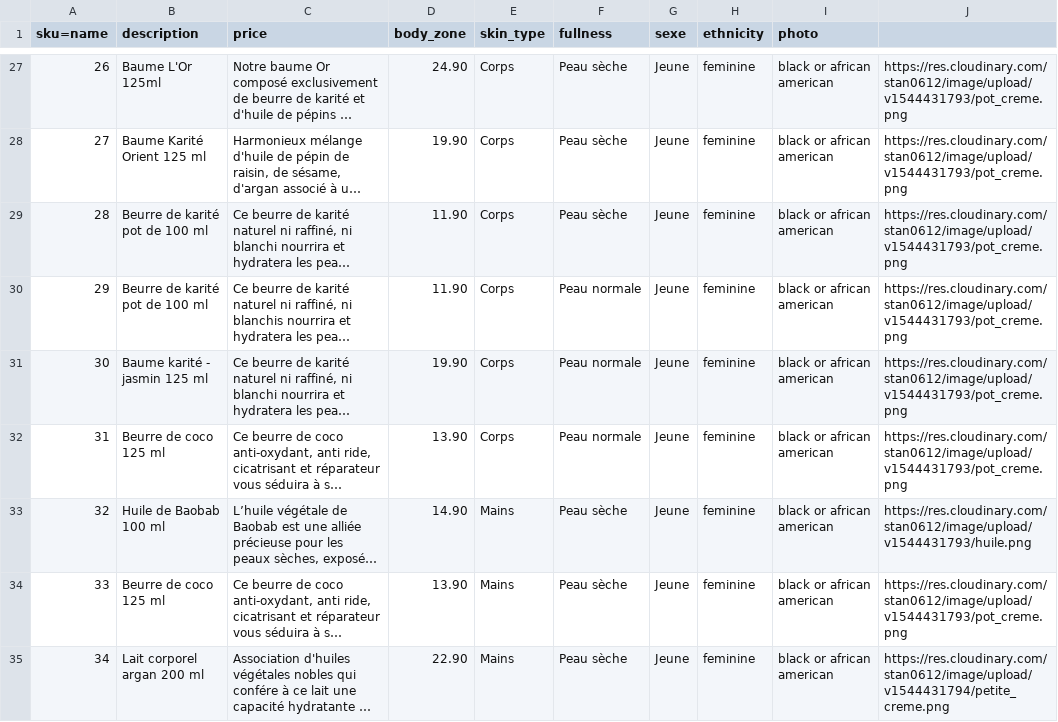
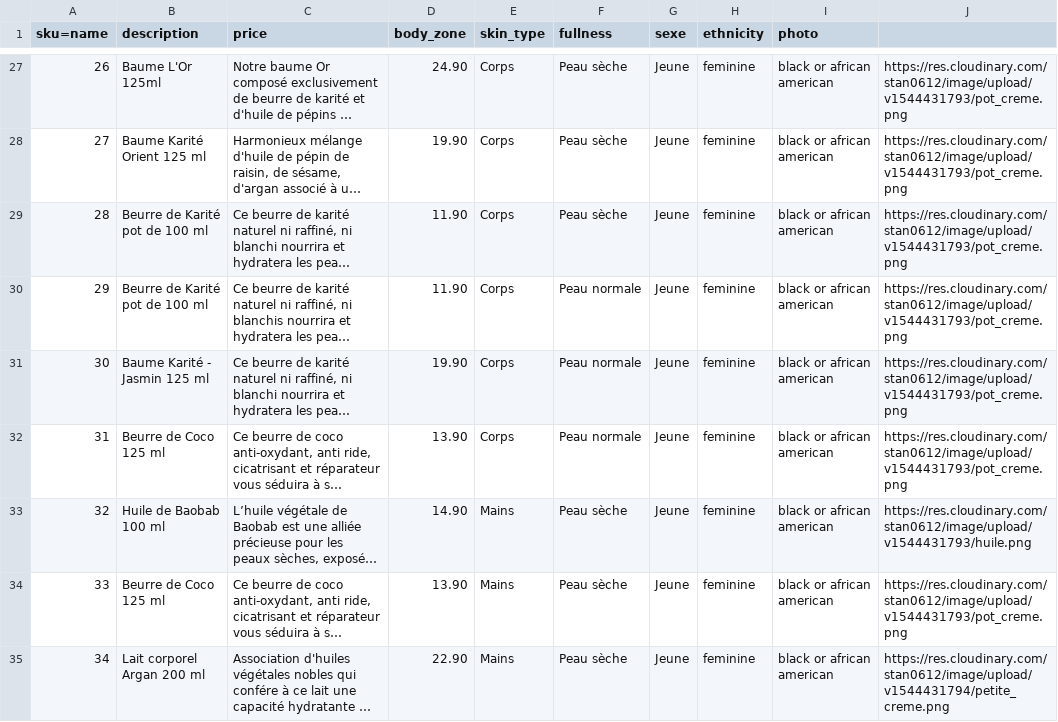
Before and after one commit to Karimdaikhi/leveildudesert, a CSV file: catalog_product.csv, drawn as a sheet; only a part is shown, gaps mark what is left out; long unchanged cells end in …; the diff covers the shown part only; the diff names each change by its address in the sheet, - before the commit and + after, or states it on an @@ line.

```diff
--- a/catalog_product.csv
+++ b/catalog_product.csv
-B29:B30 (description): Beurre de karité pot de 100 ml
+B29:B30 (description): Beurre de Karité pot de 100 ml
-B31 (description): Baume karité - jasmin 125 ml
+B31 (description): Baume Karité - Jasmin 125 ml
-B32 (description): Beurre de coco 125 ml
+B32 (description): Beurre de Coco 125 ml
-B34 (description): Beurre de coco 125 ml
+B34 (description): Beurre de Coco 125 ml
-B35 (description): Lait corporel argan 200 ml
+B35 (description): Lait corporel Argan 200 ml
```
Also changed, not shown: 25 edited cells elsewhere in this file, 4 other files.
